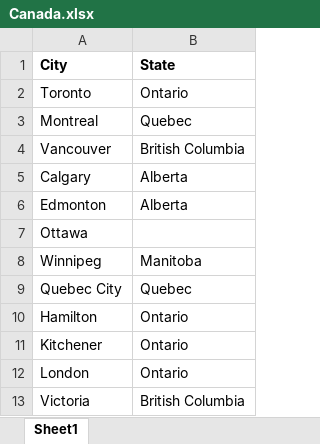
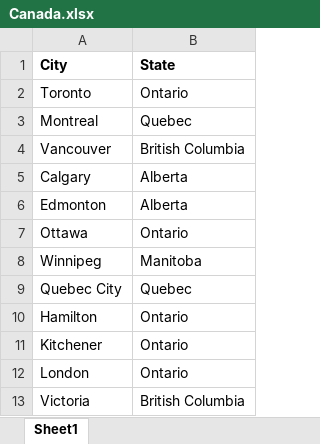
Before and after one commit to aujlarj/Job_Search_Automation, an Excel workbook: List_of_cites/Canada.xlsx, sheet Sheet1, drawn as a sheet; only a part is shown; values as stored, in another font and other column widths than the file's, no borders; the diff names each change by its address in the sheet, - before the commit and + after, or states it on an @@ line.

```diff
--- a/List_of_cites/Canada.xlsx (sheet Sheet1)
+++ b/List_of_cites/Canada.xlsx (sheet Sheet1)
-B7 (State): (empty)
+B7 (State): Ontario
```
Also changed, not shown: 1 other file.
